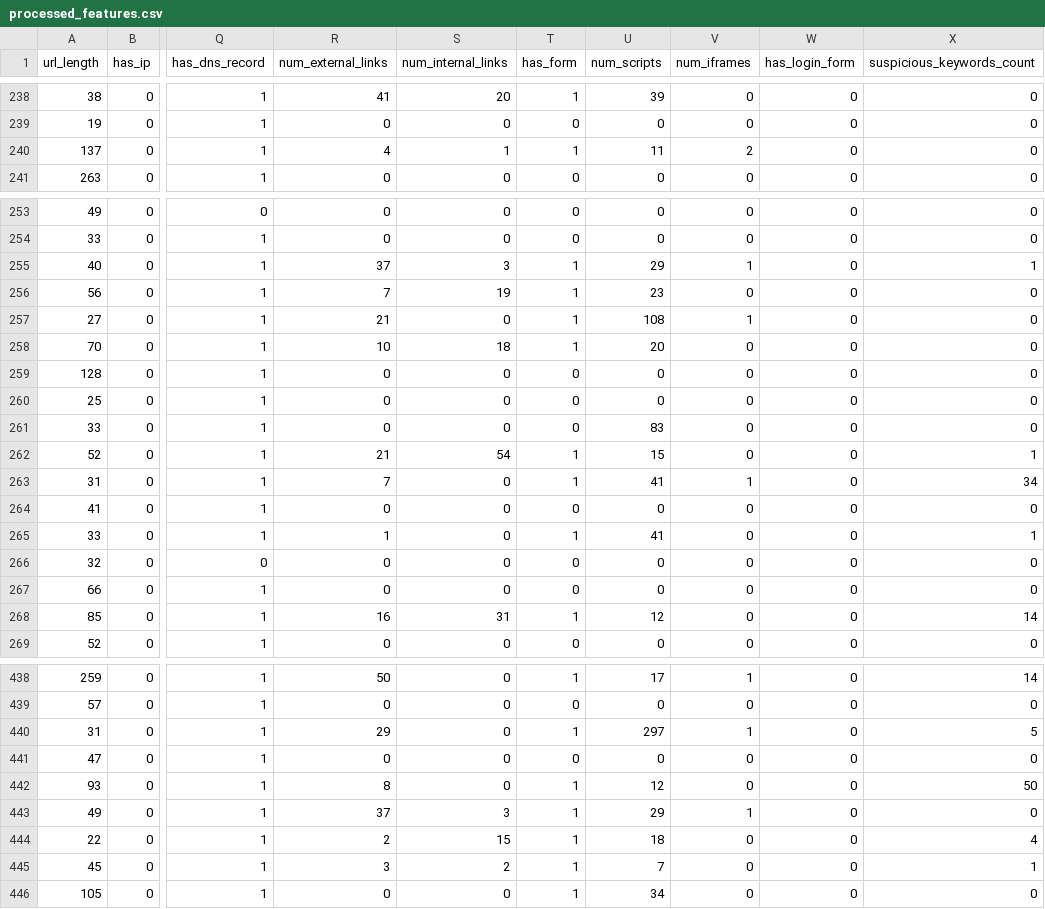
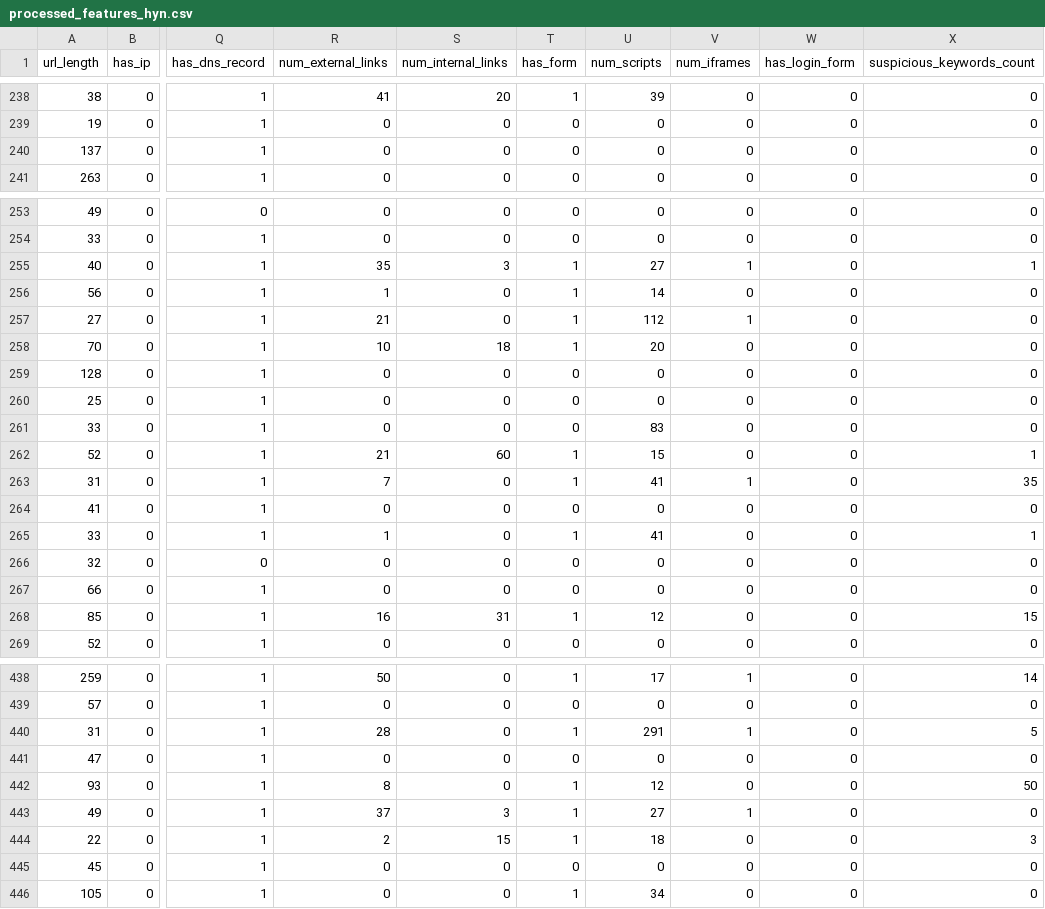
Before and after one commit to HyndaviYasarapu/24090531_PhishingDetectionHYBRID, a CSV file: data/processed_features_hyn.csv (was data/processed_features.csv), drawn as a sheet; only a part is shown, gaps mark what is left out; the diff covers the shown part only; the diff names each change by its address in the sheet, - before the commit and + after, or states it on an @@ line.

```diff
--- a/data/processed_features.csv
+++ b/data/processed_features_hyn.csv
-R240 (num_external_links): 4
+R240 (num_external_links): 0
-S240 (num_internal_links): 1
+S240 (num_internal_links): 0
-T240 (has_form): 1
+T240 (has_form): 0
-U240 (num_scripts): 11
+U240 (num_scripts): 0
-V240 (num_iframes): 2
+V240 (num_iframes): 0
-R255 (num_external_links): 37
+R255 (num_external_links): 35
-U255 (num_scripts): 29
+U255 (num_scripts): 27
-R256 (num_external_links): 7
+R256 (num_external_links): 1
-S256 (num_internal_links): 19
+S256 (num_internal_links): 0
-U256 (num_scripts): 23
+U256 (num_scripts): 14
-U257 (num_scripts): 108
+U257 (num_scripts): 112
-S262 (num_internal_links): 54
+S262 (num_internal_links): 60
-X263 (suspicious_keywords_count): 34
+X263 (suspicious_keywords_count): 35
-X268 (suspicious_keywords_count): 14
+X268 (suspicious_keywords_count): 15
-R440 (num_external_links): 29
+R440 (num_external_links): 28
-U440 (num_scripts): 297
+U440 (num_scripts): 291
-U443 (num_scripts): 29
+U443 (num_scripts): 27
-X444 (suspicious_keywords_count): 4
+X444 (suspicious_keywords_count): 3
-R445 (num_external_links): 3
+R445 (num_external_links): 0
-S445 (num_internal_links): 2
+S445 (num_internal_links): 0
-T445 (has_form): 1
+T445 (has_form): 0
-U445 (num_scripts): 7
+U445 (num_scripts): 0
-X445 (suspicious_keywords_count): 1
+X445 (suspicious_keywords_count): 0
```
Also changed, not shown: 95 edited cells elsewhere in this file, 15 other files.
